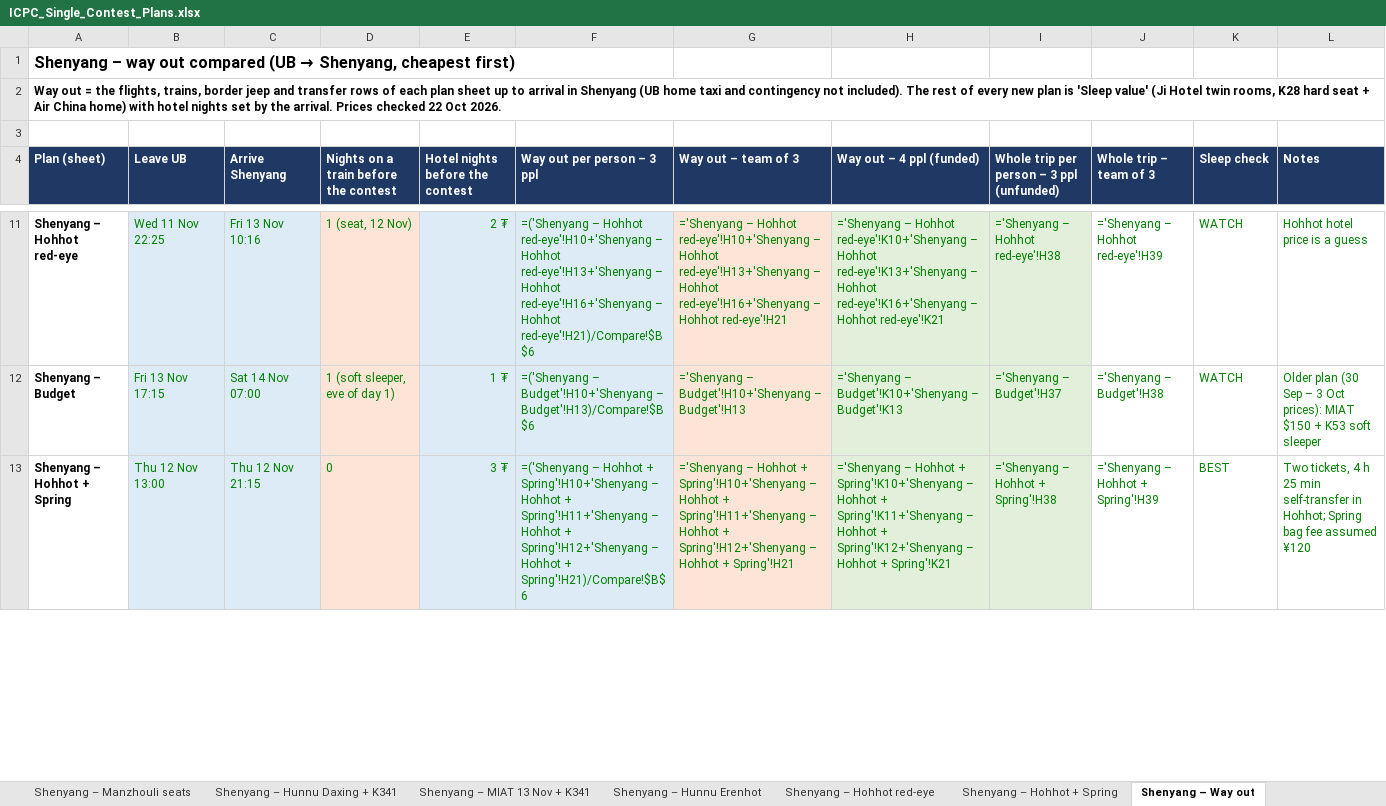
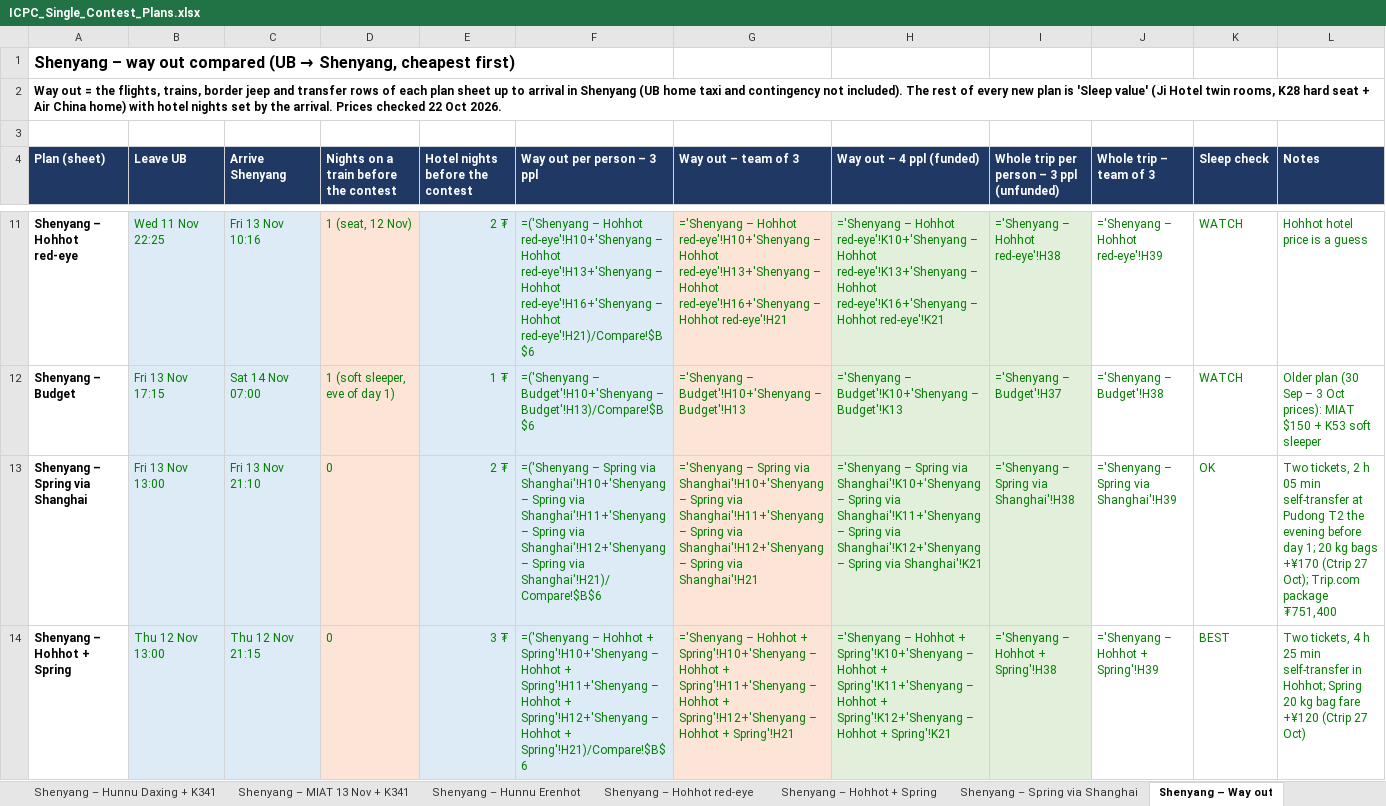
Before and after one commit to Dedibeat/icpc-trip-plan, an Excel workbook: ICPC_Single_Contest_Plans.xlsx, sheet Shenyang – Way out, drawn as a sheet; only a part is shown, gaps mark what is left out; values as stored, in another font and other column widths than the file's, no borders; formulas without a stored value are shown as written; addresses are those after the commit; the diff covers the shown part only; the diff names each change by its address in the sheet, - before the commit and + after, or states it on an @@ line.

```diff
--- a/ICPC_Single_Contest_Plans.xlsx (sheet Shenyang – Way out)
+++ b/ICPC_Single_Contest_Plans.xlsx (sheet Shenyang – Way out)
+sheet tab: Shenyang – Spring via Shanghai
+row 13: Shenyang – Spring via Shanghai | Fri 13 Nov 13:00 | Fri 13 Nov 21:10 | 0 | 2 ₮ | =('Shenyang – Spring via Shanghai'!H10+'Shenyang – Spring via Shanghai'!H11+'Shenyang – Spring via Shanghai'!H12+'Shenyang – Spring via Shanghai'!H21)/Compare!$B$6 | ='Shenyang – Spring via Shanghai'!H10+'Shenyang – Spring via Shanghai'!H11+'Shenyang – Spring via Shanghai'!H12+'Shenyang – Spring via Shanghai'!H21 | ='Shenyang – Spring via Shanghai'!K10+'Shenyang – Spring via Shanghai'!K11+'Shenyang – Spring via Shanghai'!K12+'Shenyang – Spring via Shanghai'!K21 | ='Shenyang – Spring via Shanghai'!H38 | ='Shenyang – Spring via Shanghai'!H39 | OK | Two tickets, 2 h 05 min self-transfer at Pudong T2 the evening before day 1; 20 kg bags +¥170 (Ctrip 27 Oct); Trip.com package ₮751,400
-L14 (Notes): …Hohhot; Spring bag fee assumed ¥120
+L14 (Notes): …Hohhot; Spring 20 kg bag fare +¥120 (Ctrip 27 Oct)
```
Also changed, not shown: 1 edited cell elsewhere in this sheet, sheet Compare, sheet Sleep check, 1 other file.
